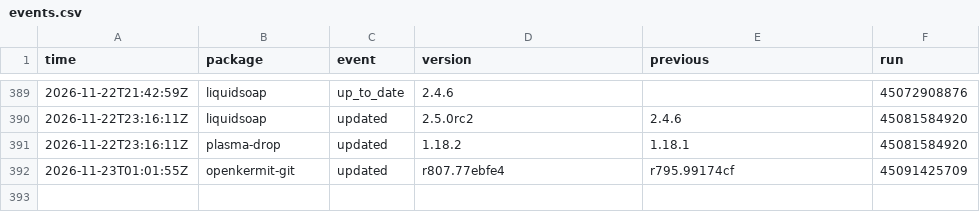
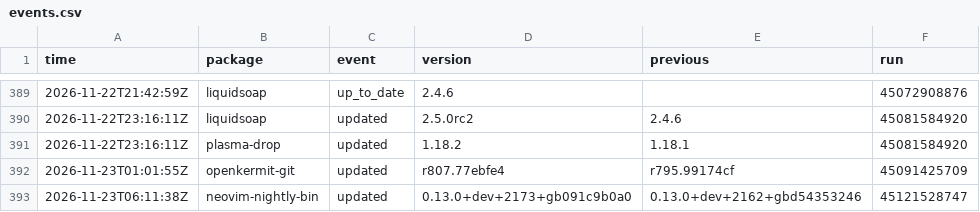
Before and after one commit to noctuum/sibyl, a CSV file: stats/events.csv, drawn as a sheet; only a part is shown, gaps mark what is left out; the diff names each change by its address in the sheet, - before the commit and + after, or states it on an @@ line.

```diff
--- a/stats/events.csv
+++ b/stats/events.csv
+row 393: 2026-11-23T06:11:38Z | neovim-nightly-bin | updated | 0.13.0+dev+2173+gb091c9b0a0 | 0.13.0+dev+2162+gbd54353246 | 45121528747
```
Also changed, not shown: 5 other files.
